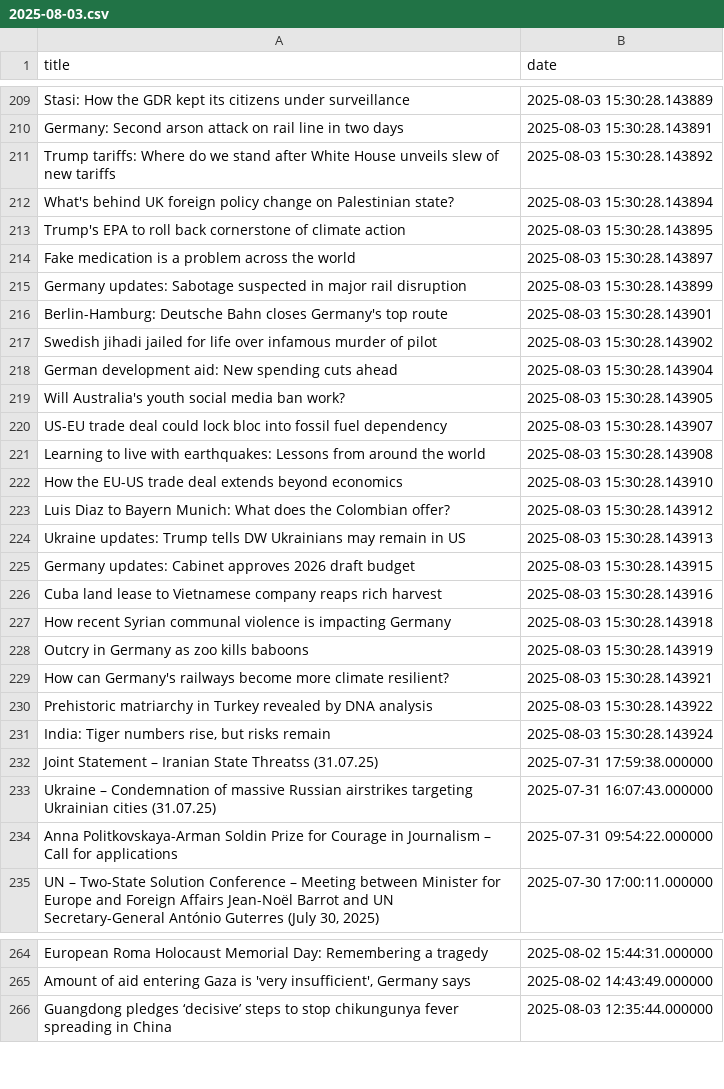
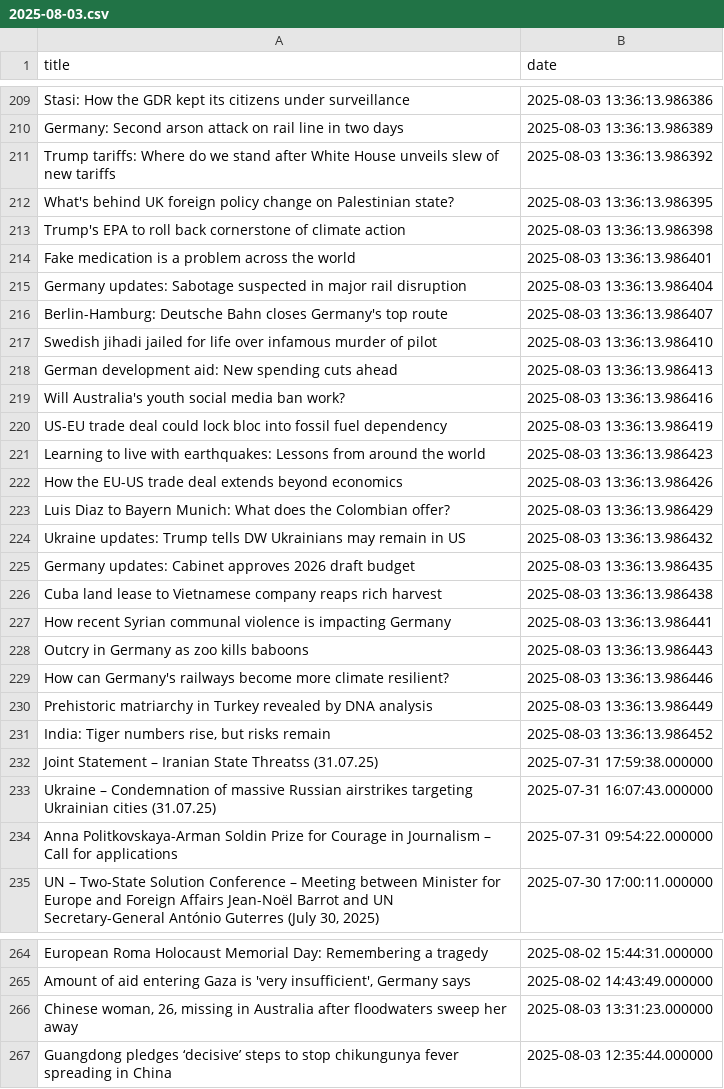
Before and after one commit to jluisvim/event-context, a CSV file: data/daily/2025-08-03.csv, drawn as a sheet; only a part is shown, gaps mark what is left out; the diff covers the shown part only; the diff names each change by its address in the sheet, - before the commit and + after, or states it on an @@ line.

```diff
--- a/data/daily/2025-08-03.csv
+++ b/data/daily/2025-08-03.csv
-B209 (date): 2025-08-03 15:30:28.143889
+B209 (date): 2025-08-03 13:36:13.986386
-B210 (date): 2025-08-03 15:30:28.143891
+B210 (date): 2025-08-03 13:36:13.986389
-B211 (date): 2025-08-03 15:30:28.143892
+B211 (date): 2025-08-03 13:36:13.986392
-B212 (date): 2025-08-03 15:30:28.143894
+B212 (date): 2025-08-03 13:36:13.986395
-B213 (date): 2025-08-03 15:30:28.143895
+B213 (date): 2025-08-03 13:36:13.986398
-B214 (date): 2025-08-03 15:30:28.143897
+B214 (date): 2025-08-03 13:36:13.986401
-B215 (date): 2025-08-03 15:30:28.143899
+B215 (date): 2025-08-03 13:36:13.986404
-B216 (date): 2025-08-03 15:30:28.143901
+B216 (date): 2025-08-03 13:36:13.986407
-B217 (date): 2025-08-03 15:30:28.143902
+B217 (date): 2025-08-03 13:36:13.986410
-B218 (date): 2025-08-03 15:30:28.143904
+B218 (date): 2025-08-03 13:36:13.986413
-B219 (date): 2025-08-03 15:30:28.143905
+B219 (date): 2025-08-03 13:36:13.986416
-B220 (date): 2025-08-03 15:30:28.143907
+B220 (date): 2025-08-03 13:36:13.986419
-B221 (date): 2025-08-03 15:30:28.143908
+B221 (date): 2025-08-03 13:36:13.986423
-B222 (date): 2025-08-03 15:30:28.143910
+B222 (date): 2025-08-03 13:36:13.986426
-B223 (date): 2025-08-03 15:30:28.143912
+B223 (date): 2025-08-03 13:36:13.986429
-B224 (date): 2025-08-03 15:30:28.143913
+B224 (date): 2025-08-03 13:36:13.986432
-B225 (date): 2025-08-03 15:30:28.143915
+B225 (date): 2025-08-03 13:36:13.986435
-B226 (date): 2025-08-03 15:30:28.143916
+B226 (date): 2025-08-03 13:36:13.986438
-B227 (date): 2025-08-03 15:30:28.143918
+B227 (date): 2025-08-03 13:36:13.986441
-B228 (date): 2025-08-03 15:30:28.143919
+B228 (date): 2025-08-03 13:36:13.986443
-B229 (date): 2025-08-03 15:30:28.143921
+B229 (date): 2025-08-03 13:36:13.986446
-B230 (date): 2025-08-03 15:30:28.143922
+B230 (date): 2025-08-03 13:36:13.986449
-B231 (date): 2025-08-03 15:30:28.143924
+B231 (date): 2025-08-03 13:36:13.986452
+row 266: Chinese woman, 26, missing in Australia after floodwaters sweep her away | 2025-08-03 13:31:23.000000
```
Also changed, not shown: 3 added rows, 34 removed rows and 43 edited cells elsewhere in this file, results/daily/2025-08-03/news_with_topics.csv, 4 other files.
